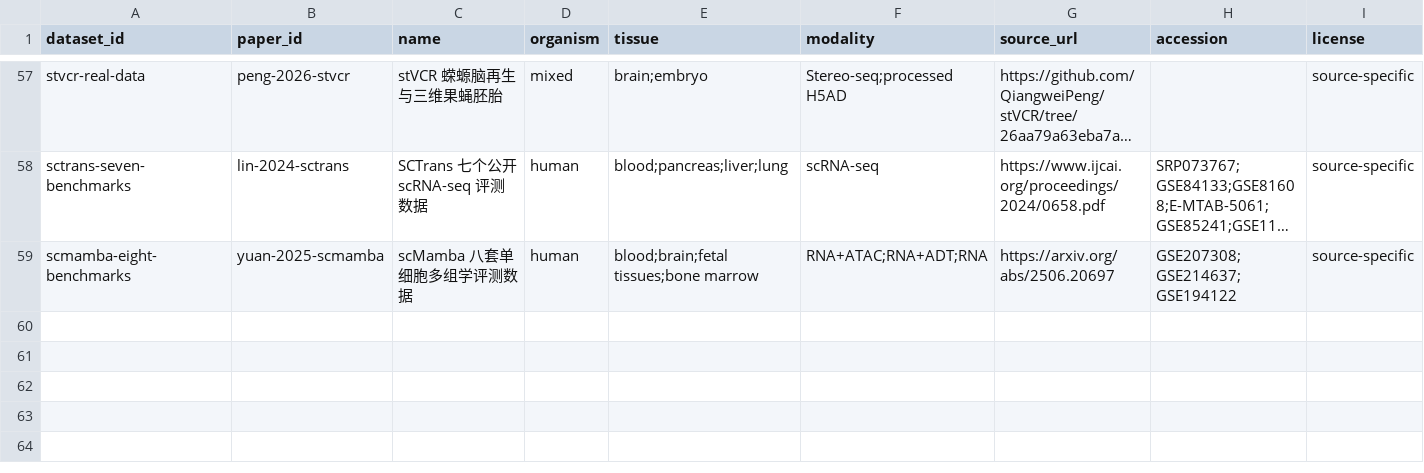
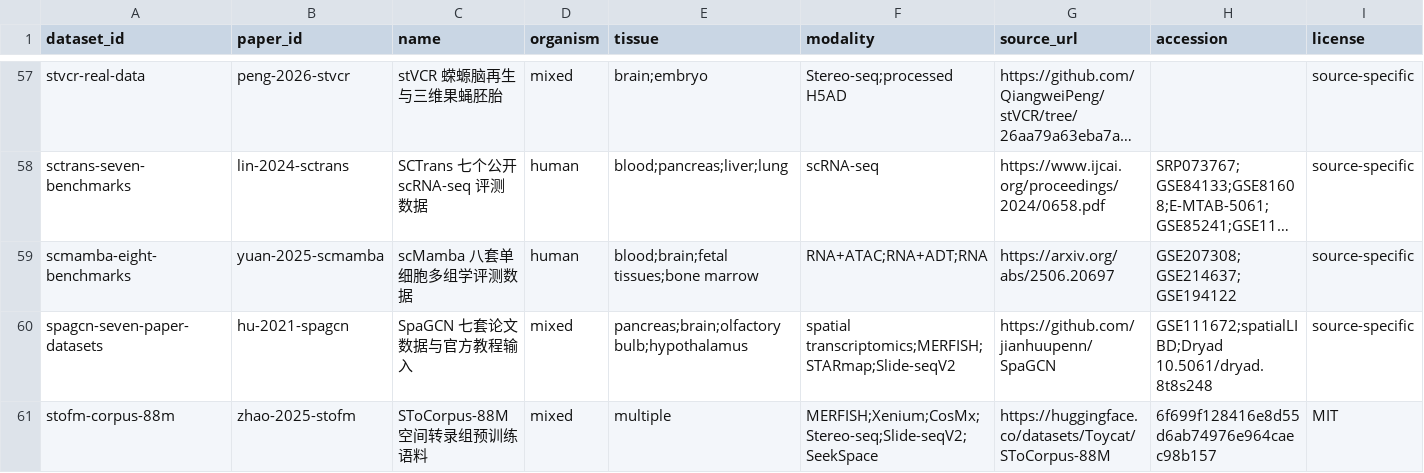
Before and after one commit to zhangxudashuaige/spatial-omics-literature-data, a CSV file: catalog/datasets.csv, drawn as a sheet; only a part is shown, gaps mark what is left out; long unchanged cells end in …; rows hold the shown columns only; the diff names each change by its address in the sheet, - before the commit and + after, or states it on an @@ line.

```diff
--- a/catalog/datasets.csv
+++ b/catalog/datasets.csv
+row 60: spagcn-seven-paper-datasets | hu-2021-spagcn | SpaGCN 七套论文数据与官方教程输入 | mixed | pancreas;brain;olfactory bulb;hypothalamus | spatial transcriptomics;MERFISH;STARmap;Slide-seqV2 | https://github.com/jianhuupenn/SpaGCN | GSE111672;spatialLIBD;Dryad 10.5061/dryad.8t8s248 | source-specific
+row 61: stofm-corpus-88m | zhao-2025-stofm | SToCorpus-88M 空间转录组预训练语料 | mixed | multiple | MERFISH;Xenium;CosMx;Stereo-seq;Slide-seqV2;SeekSpace | https://huggingface.co/datasets/Toycat/SToCorpus-88M | 6f699f128416e8d55d6ab74976e964caec98b157 | MIT
```
Also changed, not shown: catalog/papers.csv, catalog/resources.csv, 54 other files.
